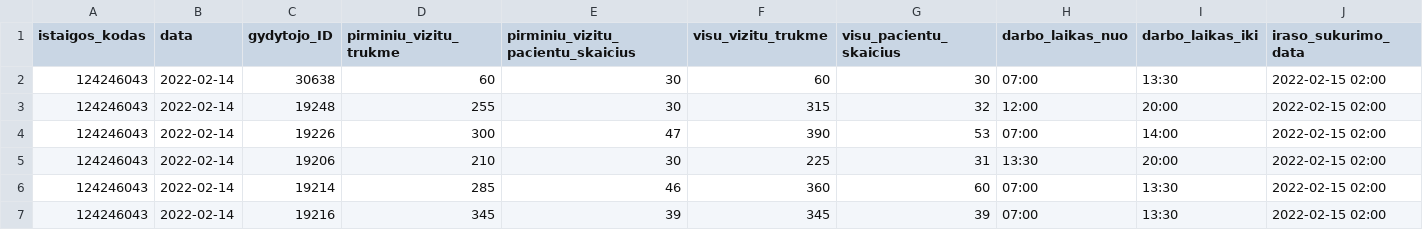
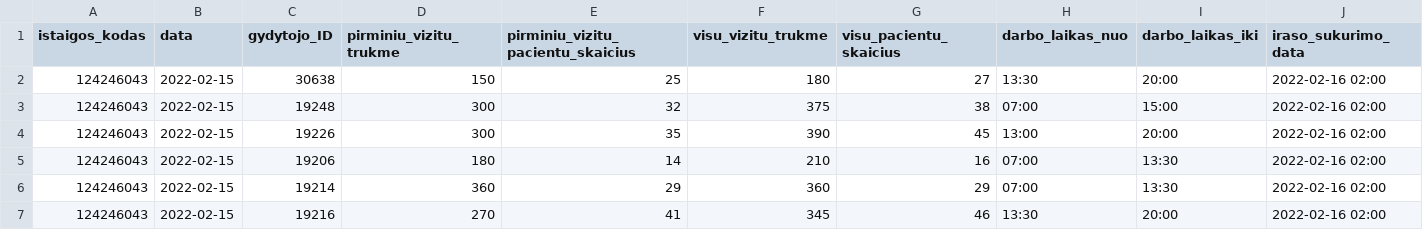
Before and after one commit to NVPgit/naujosios-vilnios-poliklinika, a CSV file: 124246043_family_doctors_visits_hours.csv, drawn as a sheet; only a part is shown; the diff covers the shown part only.

```diff
--- a/124246043_family_doctors_visits_hours.csv
+++ b/124246043_family_doctors_visits_hours.csv
@@ -1,7 +1,7 @@
 istaigos_kodas;data;gydytojo_ID;pirminiu_vizitu_trukme;pirminiu_vizitu_pacientu_skaicius;visu_vizitu_trukme;visu_pacientu_skaicius;darbo_laikas_nuo;darbo_laikas_iki;iraso_sukurimo_data
-124246043;2022-02-14;30638;60;30;60;30;07:00;13:30;2022-02-15 02:00
-124246043;2022-02-14;19248;255;30;315;32;12:00;20:00;2022-02-15 02:00
-124246043;2022-02-14;19226;300;47;390;53;07:00;14:00;2022-02-15 02:00
-124246043;2022-02-14;19206;210;30;225;31;13:30;20:00;2022-02-15 02:00
-124246043;2022-02-14;19214;285;46;360;60;07:00;13:30;2022-02-15 02:00
-124246043;2022-02-14;19216;345;39;345;39;07:00;13:30;2022-02-15 02:00
+124246043;2022-02-15;30638;150;25;180;27;13:30;20:00;2022-02-16 02:00
+124246043;2022-02-15;19248;300;32;375;38;07:00;15:00;2022-02-16 02:00
+124246043;2022-02-15;19226;300;35;390;45;13:00;20:00;2022-02-16 02:00
+124246043;2022-02-15;19206;180;14;210;16;07:00;13:30;2022-02-16 02:00
+124246043;2022-02-15;19214;360;29;360;29;07:00;13:30;2022-02-16 02:00
+124246043;2022-02-15;19216;270;41;345;46;13:30;20:00;2022-02-16 02:00
```
Also changed, not shown: 148 edited cells elsewhere in this file, 124246043_doctors_excluded.csv, 124246043_family_doctors_list.csv, 1 other file.
